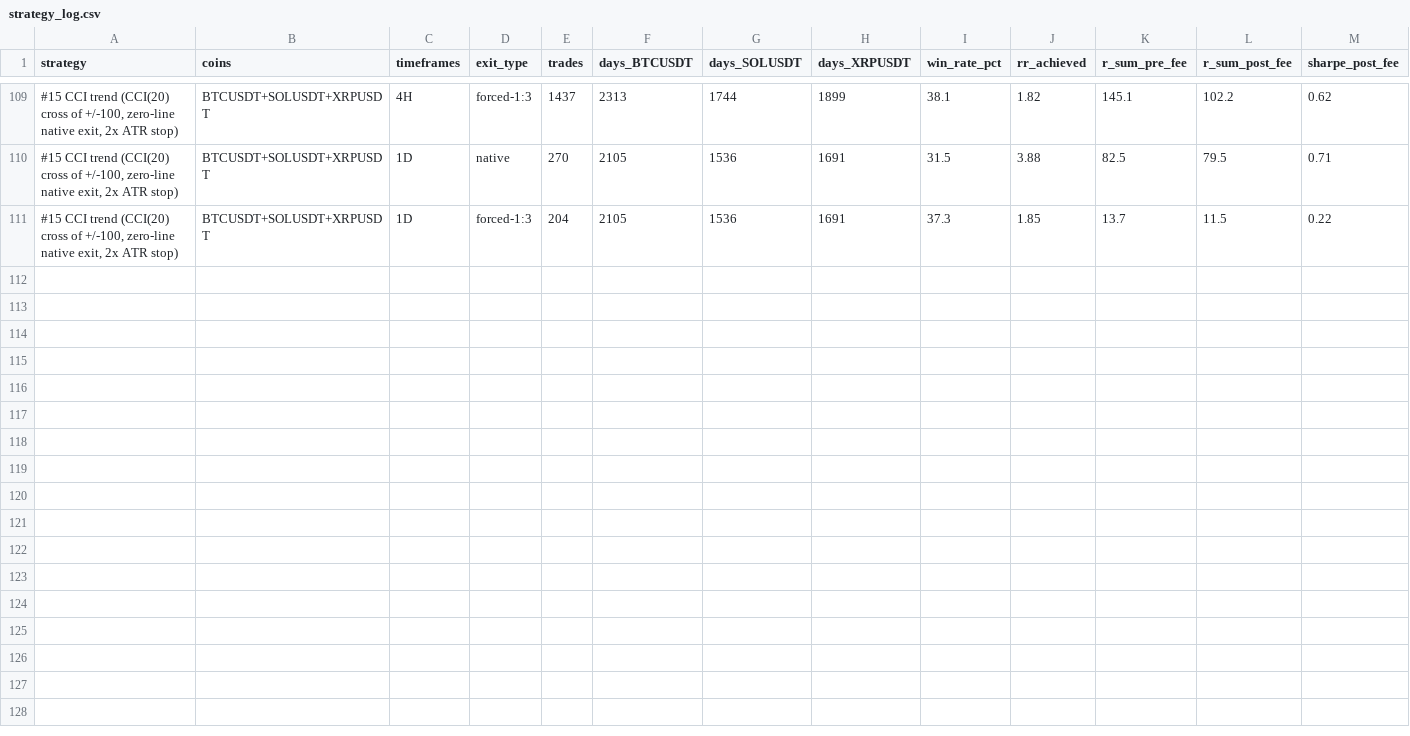
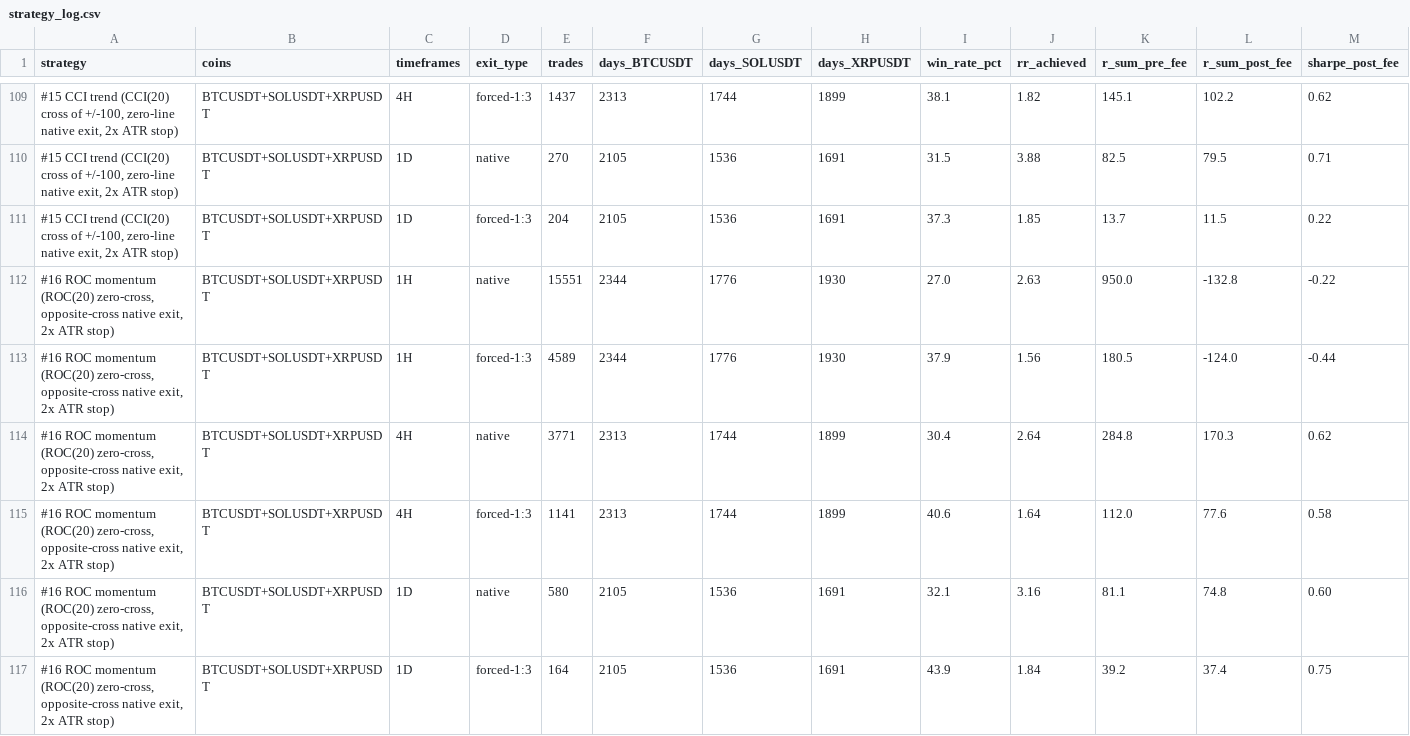
Before and after one commit to SpyTheCode/Strategy-research, a CSV file: strategy_log.csv, drawn as a sheet; only a part is shown, gaps mark what is left out; rows hold the shown columns only; the diff names each change by its address in the sheet, - before the commit and + after, or states it on an @@ line.

Commit message:
feat(strategy): add Strategy #16 ROC momentum (1D forced-1:3 KEEP provisional)

```diff
--- a/strategy_log.csv
+++ b/strategy_log.csv
+row 112: #16 ROC momentum (ROC(20) zero-cross, opposite-cross native exit, 2x ATR stop) | BTCUSDT+SOLUSDT+XRPUSDT | 1H | native | 15551 | 2344 | 1776 | 1930 | 27.0 | 2.63 | 950.0 | -132.8 | -0.22
+row 113: #16 ROC momentum (ROC(20) zero-cross, opposite-cross native exit, 2x ATR stop) | BTCUSDT+SOLUSDT+XRPUSDT | 1H | forced-1:3 | 4589 | 2344 | 1776 | 1930 | 37.9 | 1.56 | 180.5 | -124.0 | -0.44
+row 114: #16 ROC momentum (ROC(20) zero-cross, opposite-cross native exit, 2x ATR stop) | BTCUSDT+SOLUSDT+XRPUSDT | 4H | native | 3771 | 2313 | 1744 | 1899 | 30.4 | 2.64 | 284.8 | 170.3 | 0.62
+row 115: #16 ROC momentum (ROC(20) zero-cross, opposite-cross native exit, 2x ATR stop) | BTCUSDT+SOLUSDT+XRPUSDT | 4H | forced-1:3 | 1141 | 2313 | 1744 | 1899 | 40.6 | 1.64 | 112.0 | 77.6 | 0.58
+row 116: #16 ROC momentum (ROC(20) zero-cross, opposite-cross native exit, 2x ATR stop) | BTCUSDT+SOLUSDT+XRPUSDT | 1D | native | 580 | 2105 | 1536 | 1691 | 32.1 | 3.16 | 81.1 | 74.8 | 0.60
+row 117: #16 ROC momentum (ROC(20) zero-cross, opposite-cross native exit, 2x ATR stop) | BTCUSDT+SOLUSDT+XRPUSDT | 1D | forced-1:3 | 164 | 2105 | 1536 | 1691 | 43.9 | 1.84 | 39.2 | 37.4 | 0.75
```
Also changed, not shown: 3 other files.
